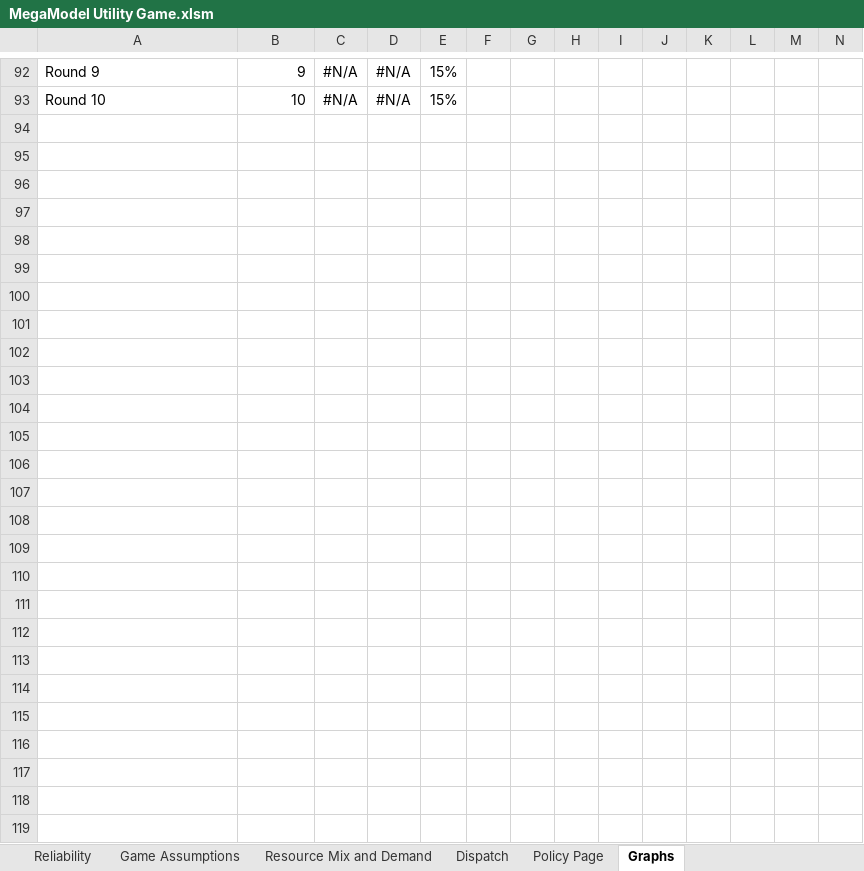
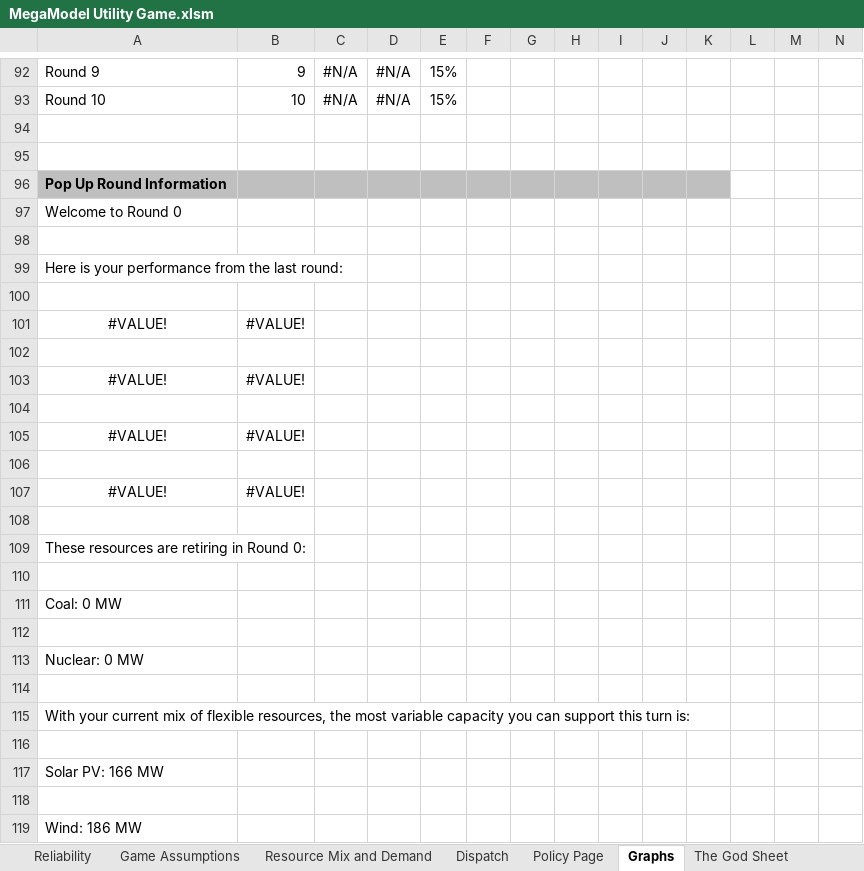
Before and after one commit to robbieorvis/MegaModels, an Excel workbook: MegaModel Utility Game.xlsm, sheet Graphs, drawn as a sheet; only a part is shown, gaps mark what is left out; values as stored, in another font and other column widths than the file's, no borders; charts and pictures not drawn; rows hold the shown columns only; the diff covers the shown part only; the diff names each change by its address in the sheet, - before the commit and + after, or states it on an @@ line.

```diff
--- a/MegaModel Utility Game.xlsm (sheet Graphs)
+++ b/MegaModel Utility Game.xlsm (sheet Graphs)
+sheet tab: The God Sheet
+row 94: (empty)
+row 95: (empty)
+row 96: Pop Up Round Information
+row 97: Welcome to Round 0
+row 98: (empty)
+row 99: Here is your performance from the last round:
+row 100: (empty)
+row 101: #VALUE! | #VALUE!
+row 102: (empty)
+row 103: #VALUE! | #VALUE!
+row 104: (empty)
+row 105: #VALUE! | #VALUE!
+row 106: (empty)
+row 107: #VALUE! | #VALUE!
+row 108: (empty)
+row 109: These resources are retiring in Round 0:
+row 110: (empty)
+row 111: Coal: 0 MW
+row 112: (empty)
+row 113: Nuclear: 0 MW
+row 114: (empty)
+row 115: With your current mix of flexible resources, the most variable capacity you can support this turn is:
+row 116: (empty)
+row 117: Solar PV: 166 MW
+row 118: (empty)
+row 119: Wind: 186 MW
```
Also changed, not shown: 15 edited cells and cell formats elsewhere in this sheet, sheet Dispatch, sheet Resource Mix and Demand, sheet Reliability, sheet Utility Revenue, sheet Game Assumptions, sheet Customer Bills, 4 more sheets, formulas that keep their value, charts or pictures.
